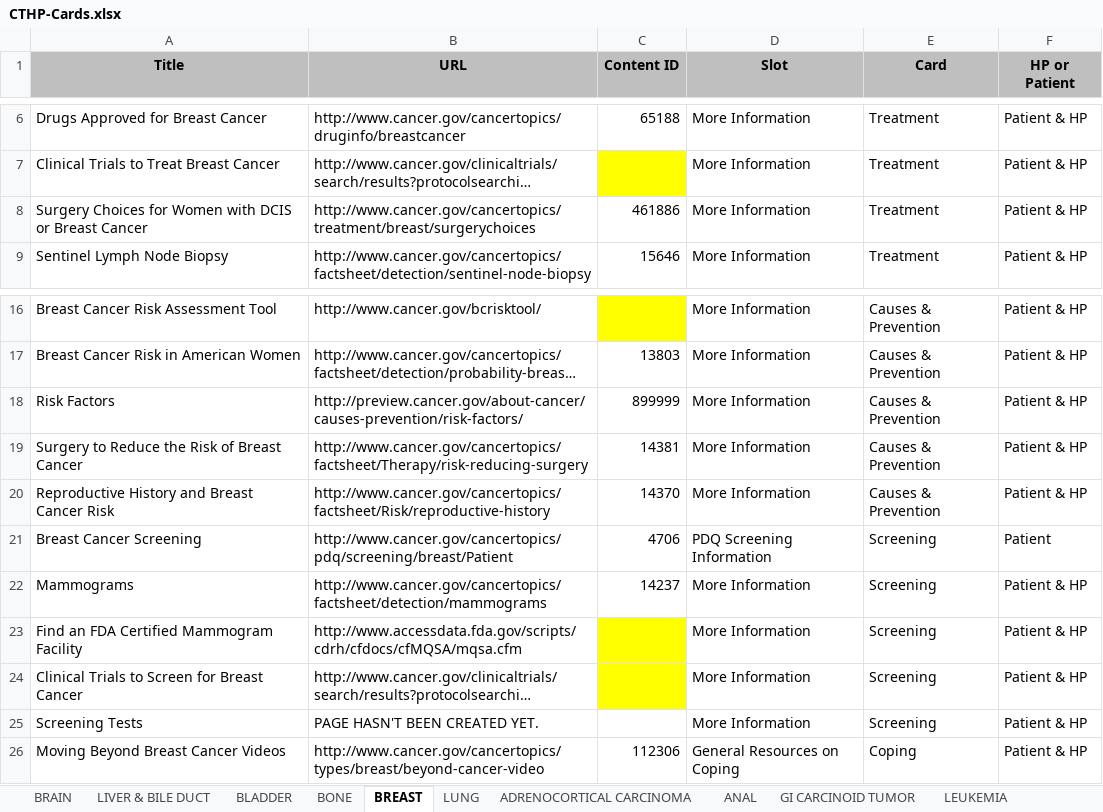
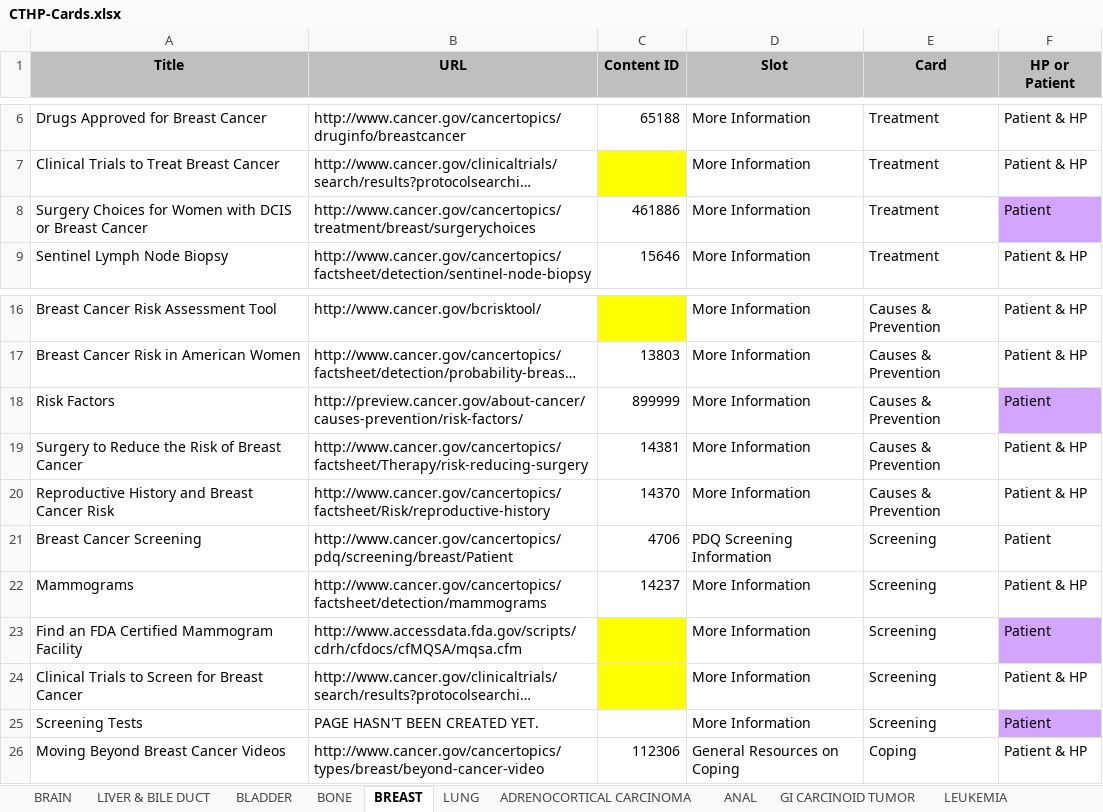
Before and after one commit to NCIOCPL/wcms-daisy, an Excel workbook: Daisy-xls/IA/CTHP-Cards.xlsx, sheet BREAST, drawn as a sheet; only a part is shown, gaps mark what is left out; long unchanged cells end in …; values as stored, in another font and other column widths than the file's, no borders; the diff names each change by its address in the sheet, - before the commit and + after, or states it on an @@ line.

```diff
--- a/Daisy-xls/IA/CTHP-Cards.xlsx (sheet BREAST)
+++ b/Daisy-xls/IA/CTHP-Cards.xlsx (sheet BREAST)
-F8 (HP or Patient): Patient & HP
+F8 (HP or Patient): Patient
-F8 fill: none
+F8 fill: #D3A5FF
-F18 (HP or Patient): Patient & HP
+F18 (HP or Patient): Patient
-F18 fill: none
+F18 fill: #D3A5FF
-F23 (HP or Patient): Patient & HP
+F23 (HP or Patient): Patient
-F23 fill: none
+F23 fill: #D3A5FF
-F25 (HP or Patient): Patient & HP
+F25 (HP or Patient): Patient
-F25 fill: none
+F25 fill: #D3A5FF
```
Also changed, not shown: sheet LUNG, sheet ESOPHAGEAL, sheet LEUKEMIA, sheet GALLBLADDER, sheet CERVICAL, sheet COLORECTAL, 15 more sheets, other sheet tabs.
